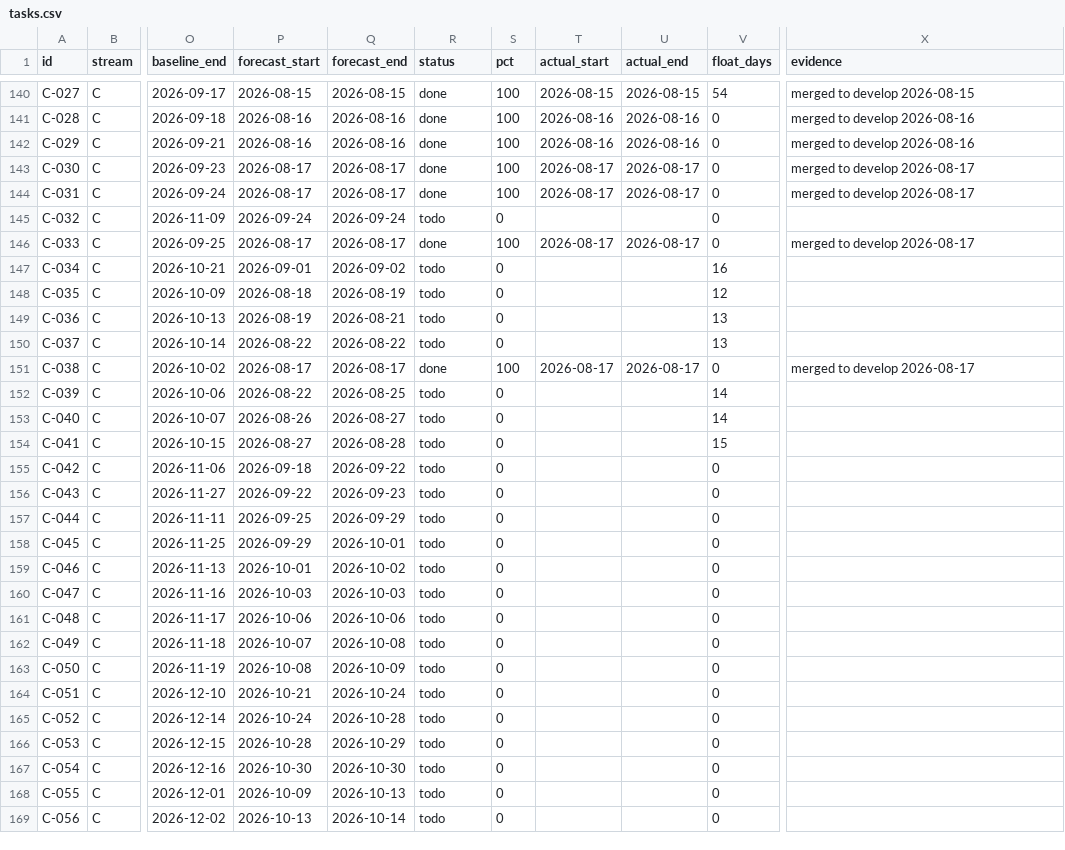
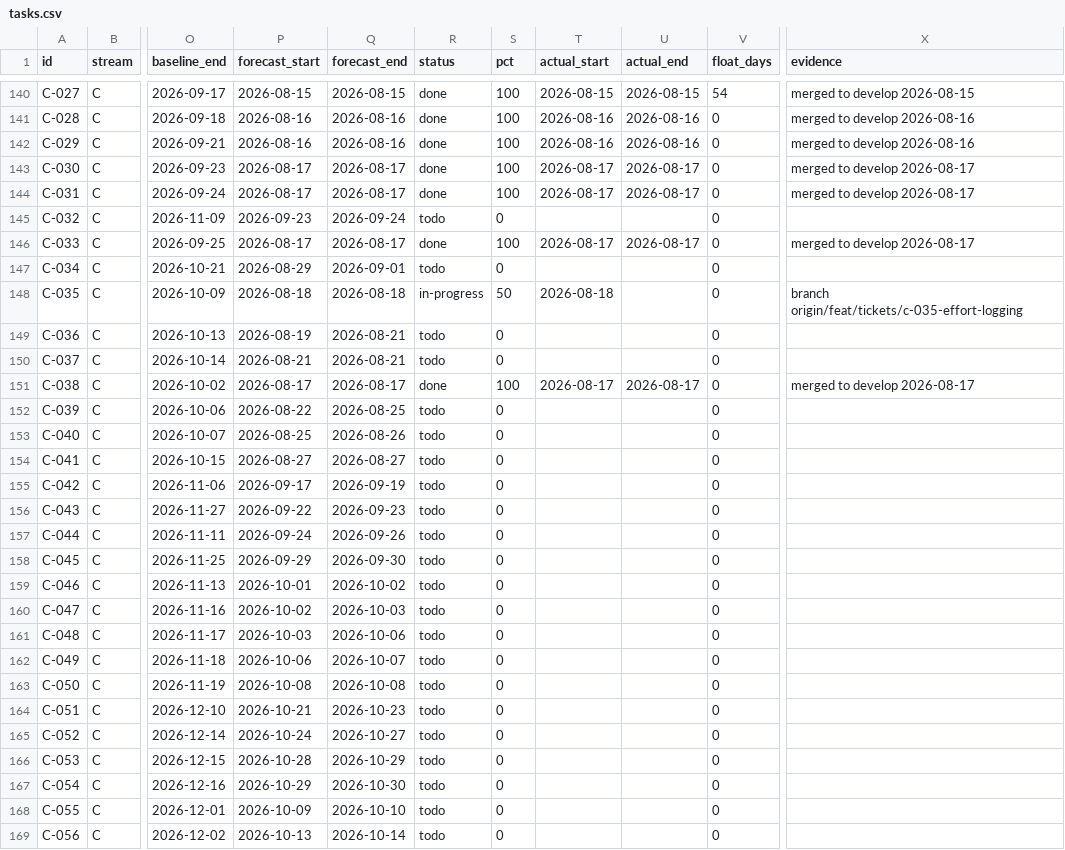
Before and after one commit to debashisedunext/EduTrack, a CSV file: docs/plan/tasks.csv, drawn as a sheet; only a part is shown, gaps mark what is left out; the diff covers the shown part only; the diff names each change by its address in the sheet, - before the commit and + after, or states it on an @@ line.

Commit message:
chore(plan): schedule refresh after push
Regenerated by plan-tracker. Status derived from git.

```diff
--- a/docs/plan/tasks.csv
+++ b/docs/plan/tasks.csv
-P145 (forecast_start): 2026-09-24
+P145 (forecast_start): 2026-09-23
-P147 (forecast_start): 2026-09-01
+P147 (forecast_start): 2026-08-29
-Q147 (forecast_end): 2026-09-02
+Q147 (forecast_end): 2026-09-01
-V147 (float_days): 16
+V147 (float_days): 0
-Q148 (forecast_end): 2026-08-19
+Q148 (forecast_end): 2026-08-18
-R148 (status): todo
+R148 (status): in-progress
-S148 (pct): 0
+S148 (pct): 50
-T148 (actual_start): (empty)
+T148 (actual_start): 2026-08-18
-V148 (float_days): 12
+V148 (float_days): 0
-X148 (evidence): (empty)
+X148 (evidence): branch origin/feat/tickets/c-035-effort-logging
-V149:V150 (float_days): 13
+V149:V150 (float_days): 0
-P150 (forecast_start): 2026-08-22
+P150 (forecast_start): 2026-08-21
-Q150 (forecast_end): 2026-08-22
+Q150 (forecast_end): 2026-08-21
-V152:V153 (float_days): 14
+V152:V153 (float_days): 0
-P153 (forecast_start): 2026-08-26
+P153 (forecast_start): 2026-08-25
-Q153 (forecast_end): 2026-08-27
+Q153 (forecast_end): 2026-08-26
-Q154 (forecast_end): 2026-08-28
+Q154 (forecast_end): 2026-08-27
-V154 (float_days): 15
+V154 (float_days): 0
-P155 (forecast_start): 2026-09-18
+P155 (forecast_start): 2026-09-17
-Q155 (forecast_end): 2026-09-22
+Q155 (forecast_end): 2026-09-19
-P157 (forecast_start): 2026-09-25
+P157 (forecast_start): 2026-09-24
-Q157 (forecast_end): 2026-09-29
+Q157 (forecast_end): 2026-09-26
-Q158 (forecast_end): 2026-10-01
+Q158 (forecast_end): 2026-09-30
-P160 (forecast_start): 2026-10-03
+P160 (forecast_start): 2026-10-02
-P161 (forecast_start): 2026-10-06
+P161 (forecast_start): 2026-10-03
-P162 (forecast_start): 2026-10-07
+P162 (forecast_start): 2026-10-06
-Q162 (forecast_end): 2026-10-08
+Q162 (forecast_end): 2026-10-07
-Q163 (forecast_end): 2026-10-09
+Q163 (forecast_end): 2026-10-08
-Q164 (forecast_end): 2026-10-24
+Q164 (forecast_end): 2026-10-23
-Q165 (forecast_end): 2026-10-28
+Q165 (forecast_end): 2026-10-27
-P167 (forecast_start): 2026-10-30
+P167 (forecast_start): 2026-10-29
-Q168 (forecast_end): 2026-10-13
+Q168 (forecast_end): 2026-10-10
```
Also changed, not shown: 112 edited cells elsewhere in this file, 3 other files.
